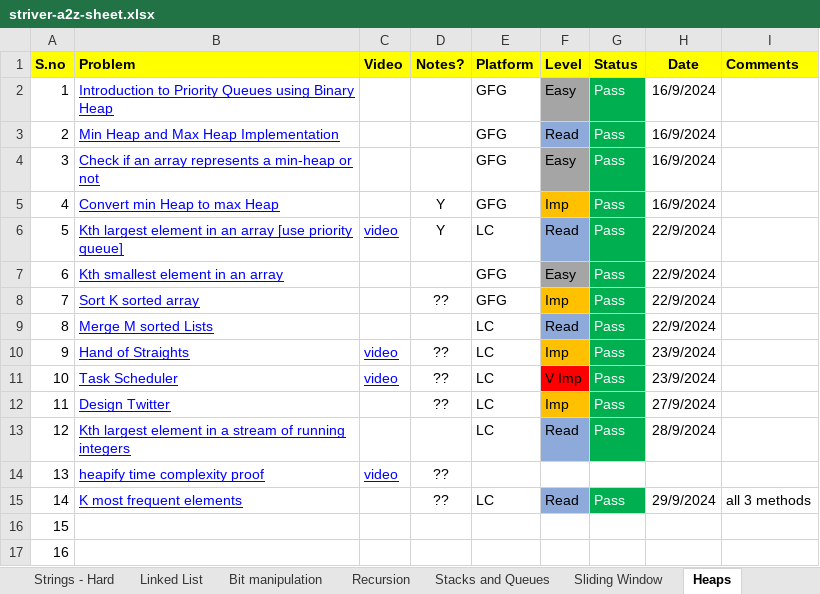
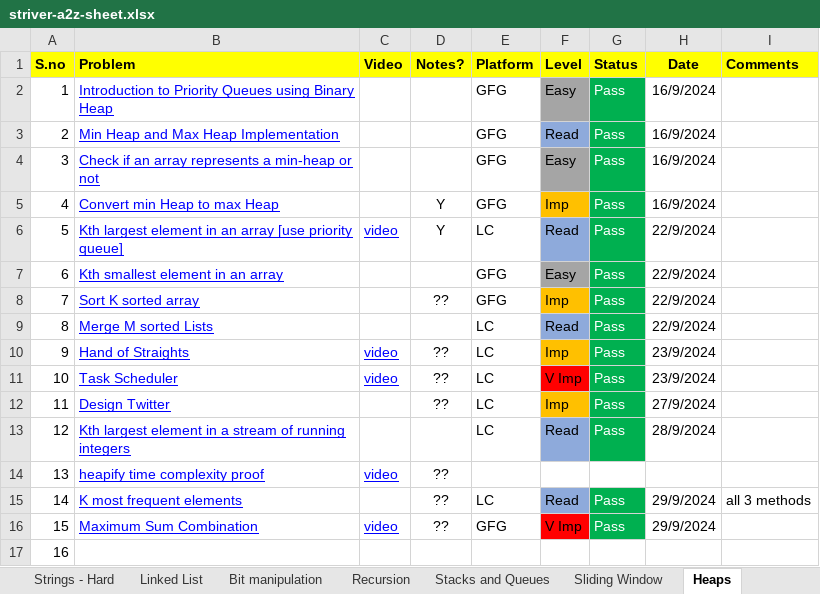
Before and after one commit to ShashankSinha98/Striver-A2Z-DSA-Sheet, an Excel workbook: striver-a2z-sheet.xlsx, sheet Heaps, drawn as a sheet; values as stored, in another font and other column widths than the file's, no borders; charts and pictures not drawn; the diff names each change by its address in the sheet, - before the commit and + after, or states it on an @@ line.

Commit message:
add files

```diff
--- a/striver-a2z-sheet.xlsx (sheet Heaps)
+++ b/striver-a2z-sheet.xlsx (sheet Heaps)
-B16 (Problem): (empty)
+B16 (Problem): Maximum Sum Combination
-C16 (Video): (empty)
+C16 (Video): video
-D16 (Notes?): (empty)
+D16 (Notes?): ??
-E16 (Platform): (empty)
+E16 (Platform): GFG
-F16 (Level): (empty)
+F16 (Level): V Imp
-F16 fill: none
+F16 fill: #FF0000
-G16 (Status): (empty)
+G16 (Status): Pass
-G16 fill: none
+G16 fill: #00B050
-H16 (Date): (empty)
+H16 (Date): 29/9/2024
```
